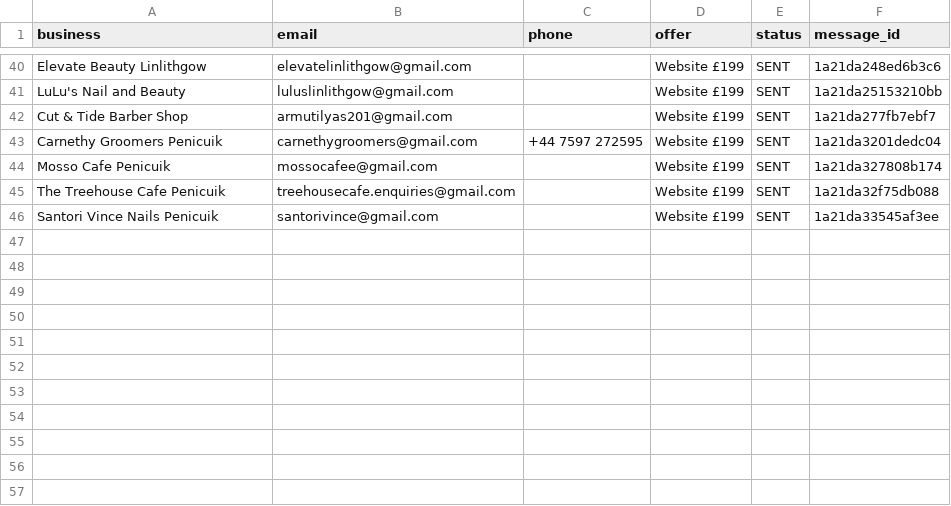
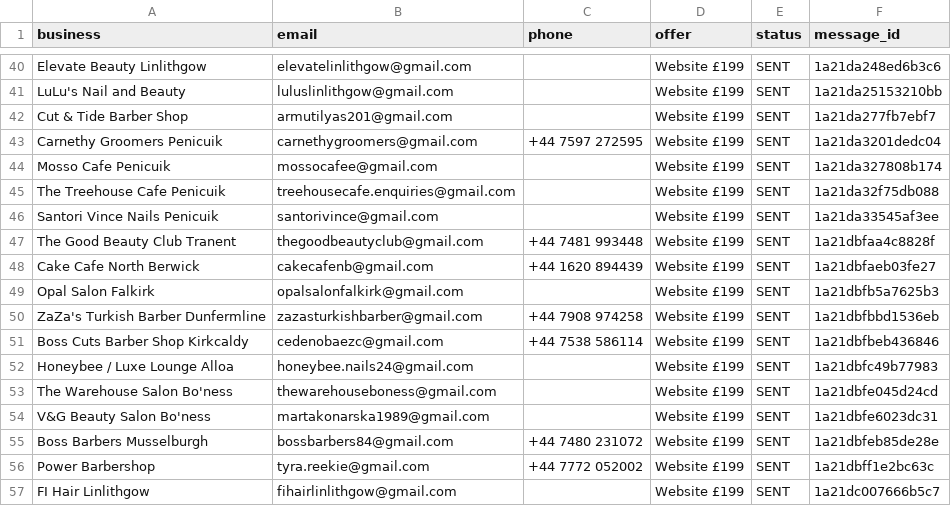
Before and after one commit to Hameed552/autogrow-starter, a CSV file: outreach-tools/same-day-cash/NEW-CLIENTS-SENT.csv, drawn as a sheet; only a part is shown, gaps mark what is left out.

```diff
--- a/outreach-tools/same-day-cash/NEW-CLIENTS-SENT.csv
+++ b/outreach-tools/same-day-cash/NEW-CLIENTS-SENT.csv
@@ -46 +46,12 @@ The Treehouse Cafe Penicuik,treehousecafe.enquiries@gmail.com,,Website £199,SEN
 Santori Vince Nails Penicuik,santorivince@gmail.com,,Website £199,SENT,1a21da33545af3ee
+The Good Beauty Club Tranent,thegoodbeautyclub@gmail.com,+44 7481 993448,Website £199,SENT,1a21dbfaa4c8828f
+Cake Cafe North Berwick,cakecafenb@gmail.com,+44 1620 894439,Website £199,SENT,1a21dbfaeb03fe27
+Opal Salon Falkirk,opalsalonfalkirk@gmail.com,,Website £199,SENT,1a21dbfb5a7625b3
+ZaZa's Turkish Barber Dunfermline,zazasturkishbarber@gmail.com,+44 7908 974258,Website £199,SENT,1a21dbfbbd1536eb
+Boss Cuts Barber Shop Kirkcaldy,cedenobaezc@gmail.com,+44 7538 586114,Website £199,SENT,1a21dbfbeb436846
+Honeybee / Luxe Lounge Alloa,honeybee.nails24@gmail.com,,Website £199,SENT,1a21dbfc49b77983
+The Warehouse Salon Bo'ness,thewarehouseboness@gmail.com,,Website £199,SENT,1a21dbfe045d24cd
+V&G Beauty Salon Bo'ness,martakonarska1989@gmail.com,,Website £199,SENT,1a21dbfe6023dc31
+Boss Barbers Musselburgh,bossbarbers84@gmail.com,+44 7480 231072,Website £199,SENT,1a21dbfeb85de28e
+Power Barbershop,tyra.reekie@gmail.com,+44 7772 052002,Website £199,SENT,1a21dbff1e2bc63c
+FI Hair Linlithgow,fihairlinlithgow@gmail.com,,Website £199,SENT,1a21dc007666b5c7
```
Also changed, not shown: outreach-tools/same-day-cash/WALK-SHEET-LEITH.csv, 1 other file.
